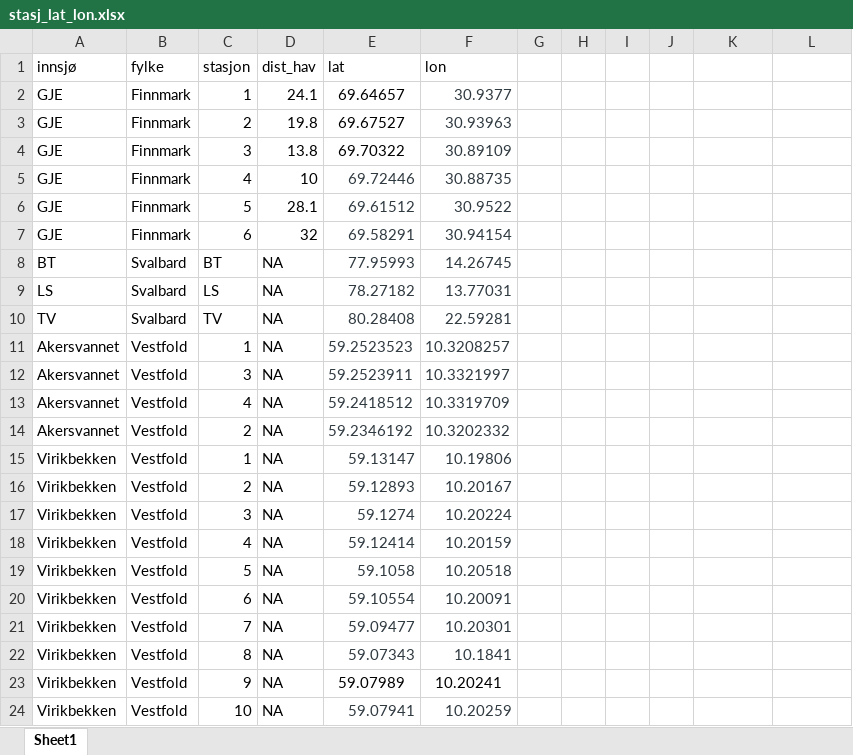
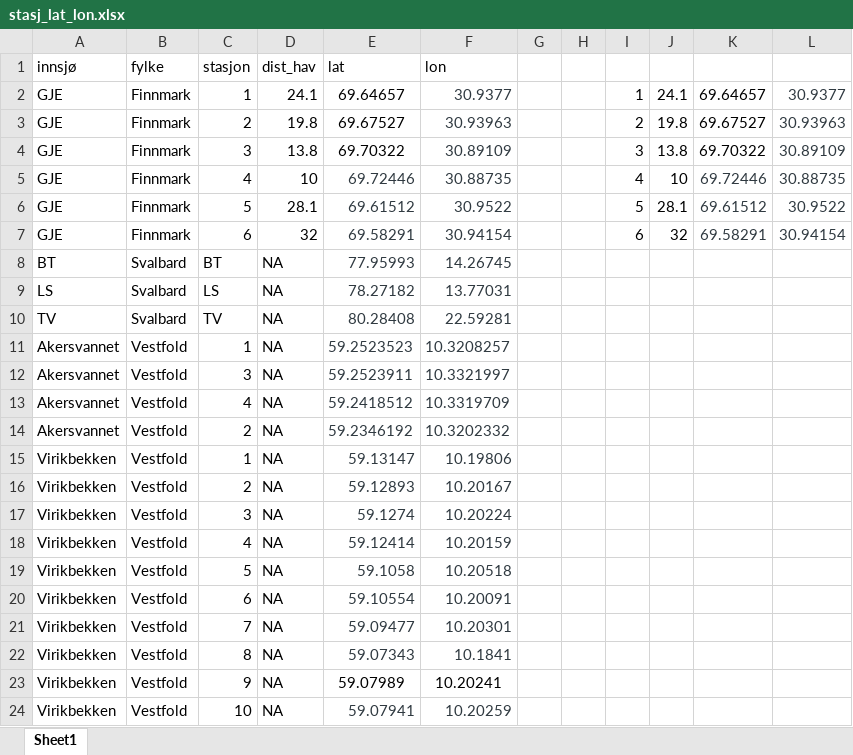
Before and after one commit to NIVANorge/200130_fish_eDNA, an Excel workbook: data/stasj_lat_lon.xlsx, sheet Sheet1, drawn as a sheet; values as stored, in another font and other column widths than the file's, no borders; the diff names each change by its address in the sheet, - before the commit and + after, or states it on an @@ line.

```diff
--- a/data/stasj_lat_lon.xlsx (sheet Sheet1)
+++ b/data/stasj_lat_lon.xlsx (sheet Sheet1)
-I2: (empty)
+I2: 1
-J2: (empty)
+J2: 24.1
-K2: (empty)
+K2: 69.64657
-L2: (empty)
+L2: 30.9377
-I3: (empty)
+I3: 2
-J3: (empty)
+J3: 19.8
-K3: (empty)
+K3: 69.67527
-L3: (empty)
+L3: 30.93963
-I4: (empty)
+I4: 3
-J4: (empty)
+J4: 13.8
-K4: (empty)
+K4: 69.70322
-L4: (empty)
+L4: 30.89109
-I5: (empty)
+I5: 4
-J5: (empty)
+J5: 10
-K5: (empty)
+K5: 69.72446
-L5: (empty)
+L5: 30.88735
-I6: (empty)
+I6: 5
-J6: (empty)
+J6: 28.1
-K6: (empty)
+K6: 69.61512
-L6: (empty)
+L6: 30.9522
-I7: (empty)
+I7: 6
-J7: (empty)
+J7: 32
-K7: (empty)
+K7: 69.58291
-L7: (empty)
+L7: 30.94154
```
Also changed, not shown: 1 other file.
